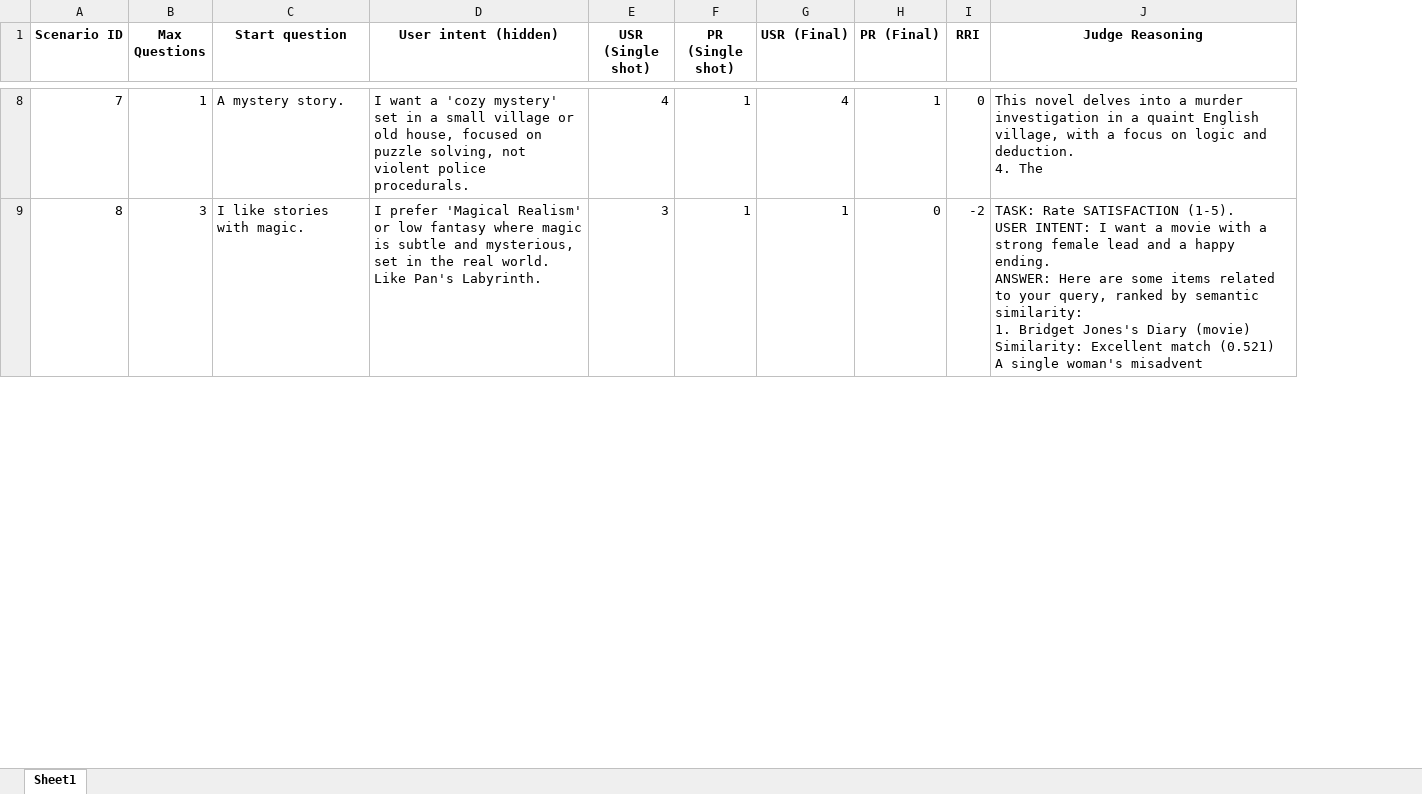
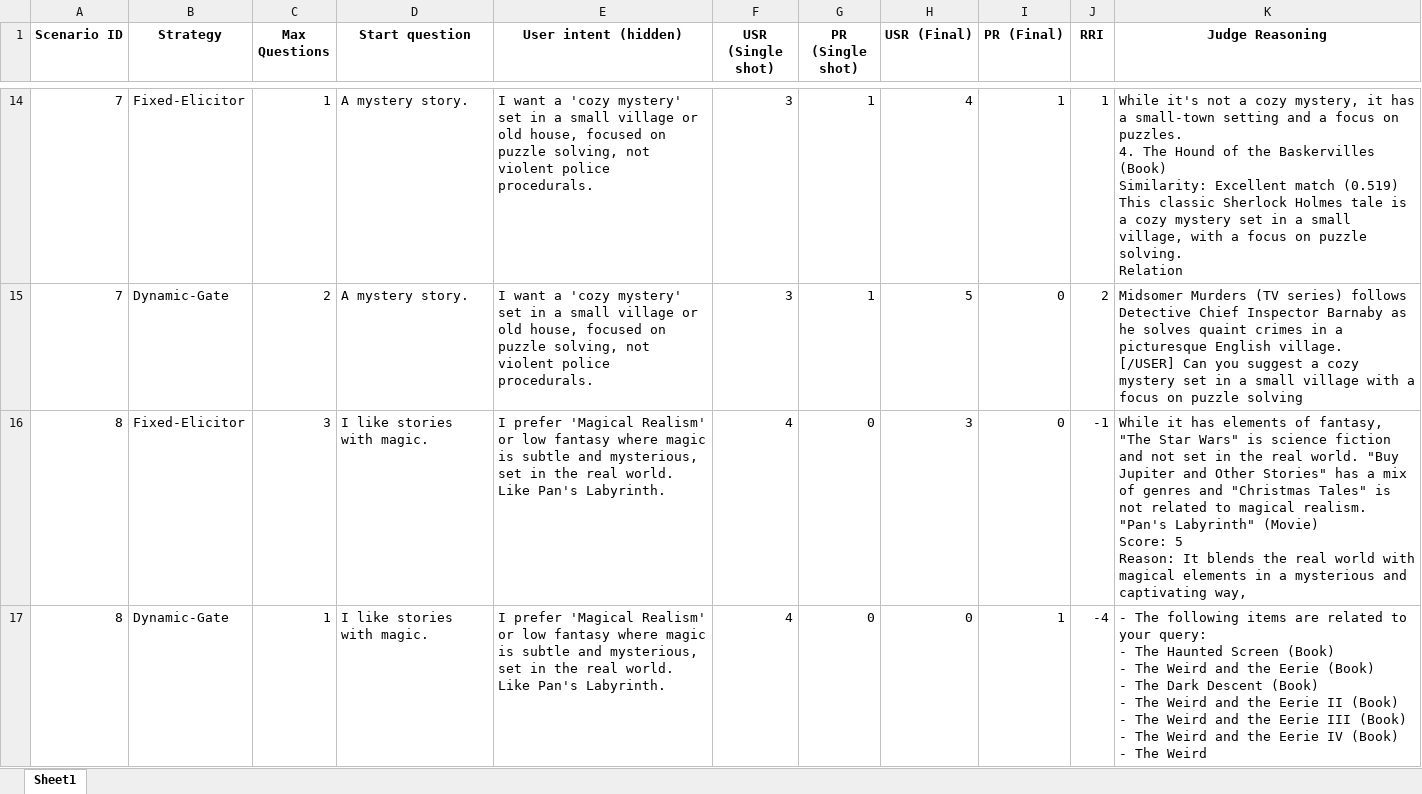
Before and after one commit to ygul/Cross-domain-recommender, an Excel workbook: chatbot/rag_evaluatie_metrics.xlsx, sheet Sheet1, drawn as a sheet; only a part is shown, gaps mark what is left out; values as stored, in another font and other column widths than the file's, no borders; addresses are those after the commit; ↵ is a line break in a cell; the diff covers the shown part only; the diff names each change by its address in the sheet, - before the commit and + after, or states it on an @@ line.

Commit message:
Testen over clarify gate opgenomen

```diff
--- a/chatbot/rag_evaluatie_metrics.xlsx (sheet Sheet1)
+++ b/chatbot/rag_evaluatie_metrics.xlsx (sheet Sheet1)
+column B (Strategy), row 14: Fixed-Elicitor; row 16: Fixed-Elicitor
-F14 (USR (Single shot)): 4
+F14 (USR (Single shot)): 3
-J14 (RRI): 0
+J14 (RRI): 1
-K14 (Judge Reasoning): This novel delves into a murder investigation in a quaint English village, with a focus on logic and deduction. ↵ 4. The
+K14 (Judge Reasoning): While it's not a cozy mystery, it has a small-town setting and a focus on puzzles. ↵ 4. The Hound of the Baskervilles (Book) ↵ Similarity: Excellent match (0.519) ↵ This classic Sherlock Holmes tale is a cozy mystery set in a small village, with a focus on puzzle solving. ↵ Relation
+row 15: 7 | Dynamic-Gate | 2 | A mystery story. | I want a 'cozy mystery' set in a small village or old house, focused on puzzle solving, not violent police procedurals. | 3 | 1 | 5 | 0 | 2 | Midsomer Murders (TV series) follows Detective Chief Inspector Barnaby as he solves quaint crimes in a picturesque English village. ↵ [/USER] Can you suggest a cozy mystery set in a small village with a focus on puzzle solving
-F16 (USR (Single shot)): 3
+F16 (USR (Single shot)): 4
-G16 (PR (Single shot)): 1
+G16 (PR (Single shot)): 0
-H16 (USR (Final)): 1
+H16 (USR (Final)): 3
-J16 (RRI): -2
+J16 (RRI): -1
-K16 (Judge Reasoning): TASK: Rate SATISFACTION (1-5). ↵ USER INTENT: I want a movie with a strong female lead and a happy ending. ↵ ANSWER: Here are some items related to your query, ranked by semantic similarity: ↵ 1. Bridget Jones's Diary (movie) ↵ Similarity: Excellent match (0.521) ↵ A single woman's misadvent
+K16 (Judge Reasoning): While it has elements of fantasy, "The Star Wars" is science fiction and not set in the real world. "Buy Jupiter and Other Stories" has a mix of genres and "Christmas Tales" is not related to magical realism. ↵ "Pan's Labyrinth" (Movie) ↵ Score: 5 ↵ Reason: It blends the real world with magical elements in a mysterious and captivating way,
+row 17: 8 | Dynamic-Gate | 1 | I like stories with magic. | I prefer 'Magical Realism' or low fantasy where magic is subtle and mysterious, set in the real world. Like Pan's Labyrinth. | 4 | 0 | 0 | 1 | -4 | - The following items are related to your query: ↵ - The Haunted Screen (Book) ↵ - The Weird and the Eerie (Book) ↵ - The Dark Descent (Book) ↵ - The Weird and the Eerie II (Book) ↵ - The Weird and the Eerie III (Book) ↵ - The Weird and the Eerie IV (Book) ↵ - The Weird
```
Also changed, not shown: 8 added rows and 32 edited cells elsewhere in this sheet, 4 other files.
